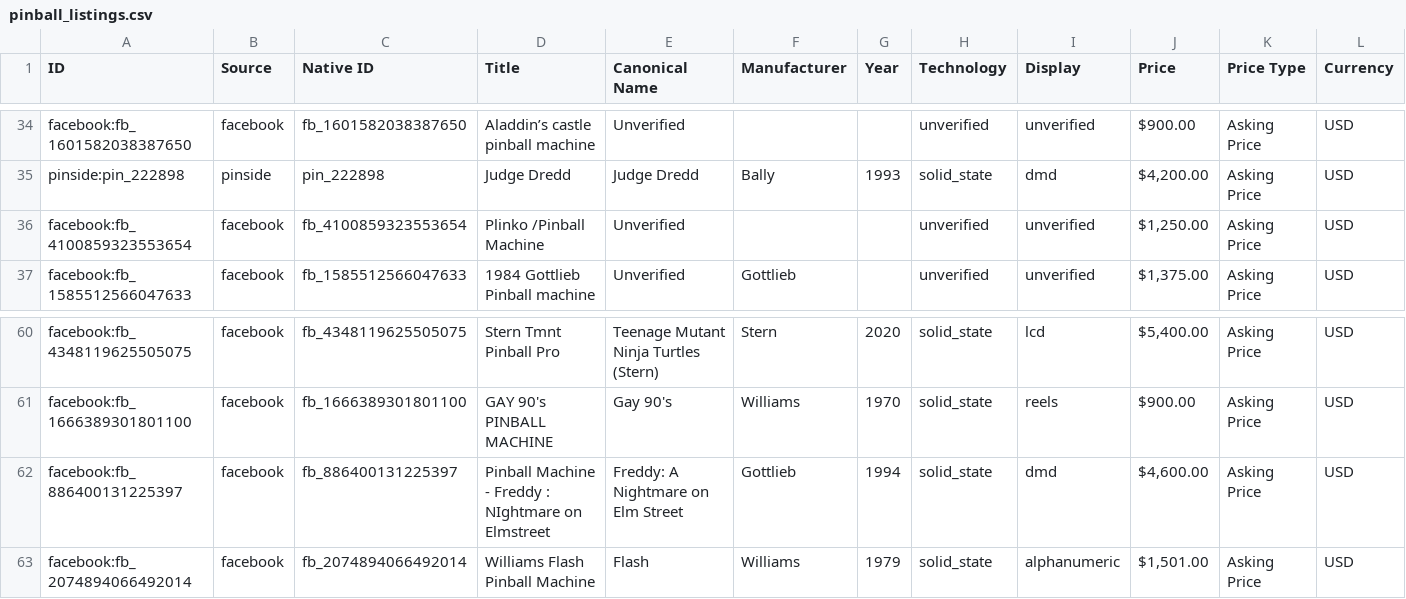
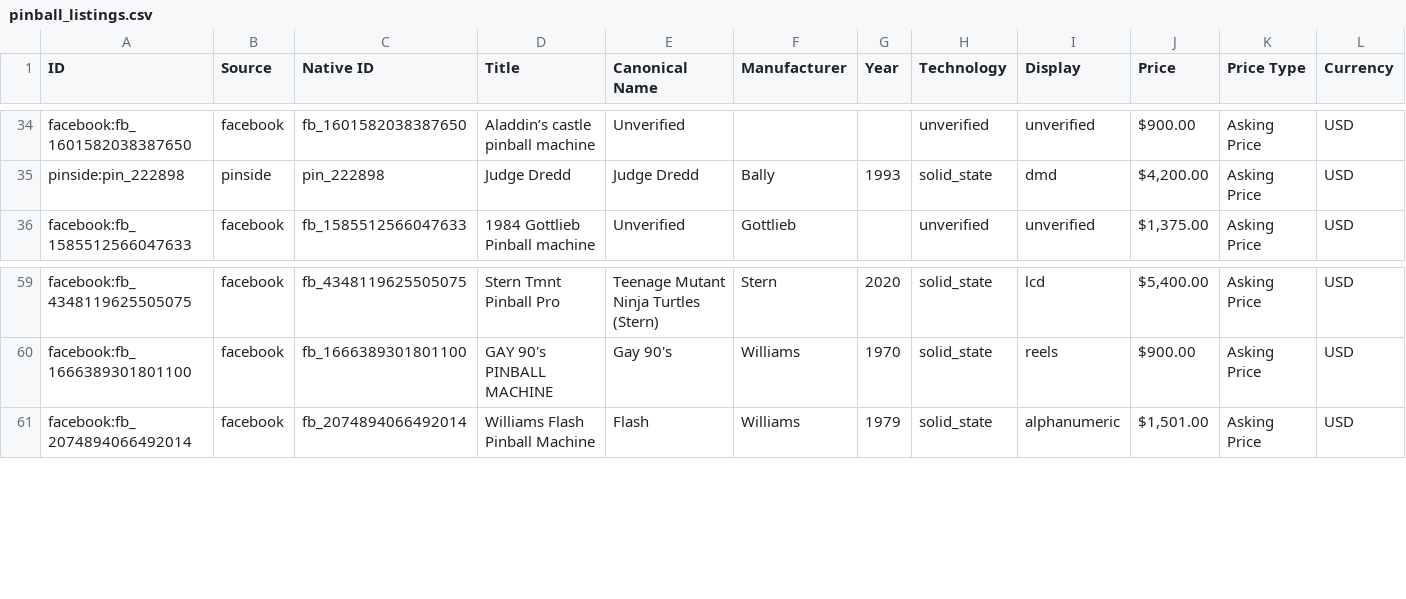
Before and after one commit to farmerboy772/farmerboy772.github.io, a CSV file: pinball_listings.csv, drawn as a sheet; only a part is shown, gaps mark what is left out; rows hold the shown columns only; the diff names each change by its address in the sheet, - before the commit and + after, or states it on an @@ line.

Commit message:
Update pinball listings: 2026-11-01 10:18 CDT

```diff
--- a/pinball_listings.csv
+++ b/pinball_listings.csv
-row 36: facebook:fb_4100859323553654 | facebook | fb_4100859323553654 | Plinko /Pinball Machine | Unverified |  |  | unverified | unverified | $1,250.00 | Asking Price | USD
-row 62: facebook:fb_886400131225397 | facebook | fb_886400131225397 | Pinball Machine - Freddy : NIghtmare on Elmstreet | Freddy: A Nightmare on Elm Street | Gottlieb | 1994 | solid_state | dmd | $4,600.00 | Asking Price | USD
```
Also changed, not shown: 5 other files.
